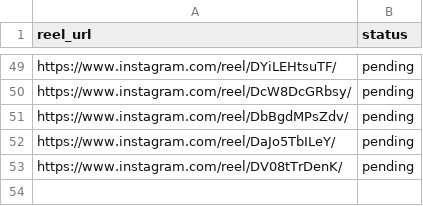
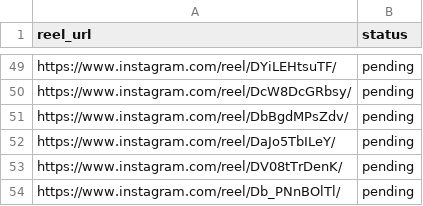
Before and after one commit to rjydly/feedity.tv, a CSV file: sources.csv, drawn as a sheet; only a part is shown, gaps mark what is left out.

Commit message:
Add reel Db_PNnBOlTl via Telegram [skip ci]

```diff
--- a/sources.csv
+++ b/sources.csv
@@ -53 +53,2 @@ https://www.instagram.com/reel/DaJo5TbILeY/,pending
 https://www.instagram.com/reel/DV08tTrDenK/,pending
+https://www.instagram.com/reel/Db_PNnBOlTl/,pending
```
